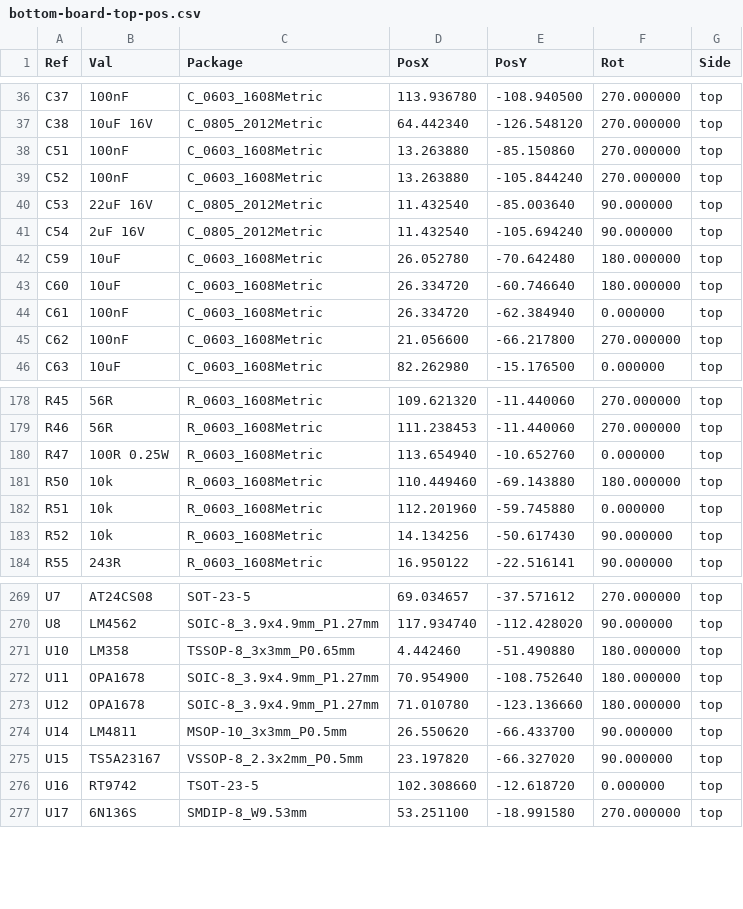
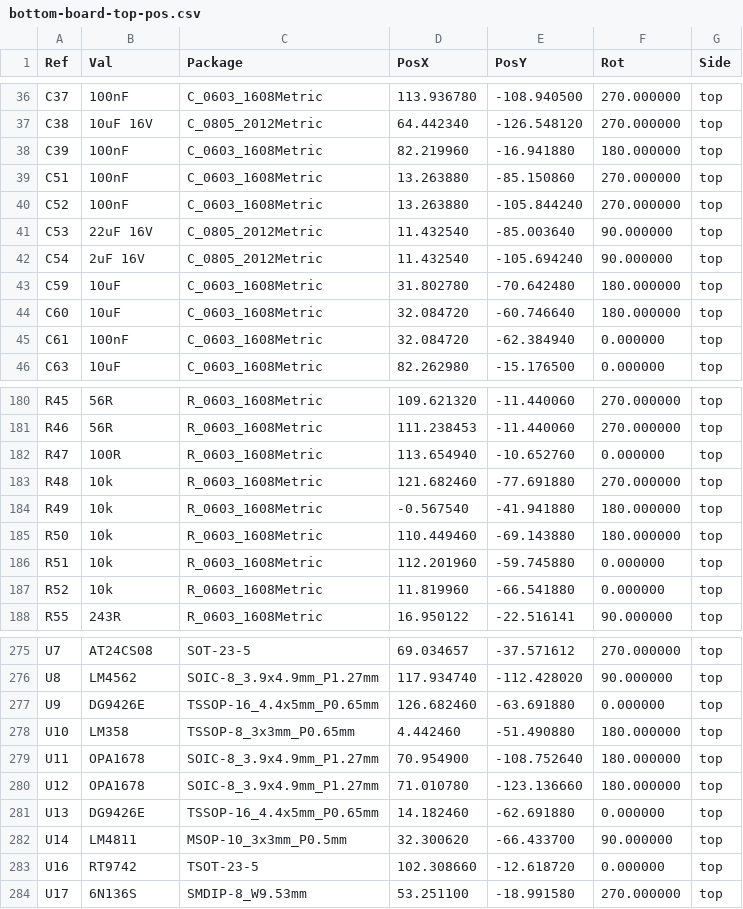
Before and after one commit to mod-audio/mod-hw-duoX, a CSV file: hw-design/bottom-board/Fabrication/bottom-board-top-pos.csv, drawn as a sheet; only a part is shown, gaps mark what is left out; the diff covers the shown part only.

Commit message:
add fabrication files

```diff
--- a/hw-design/bottom-board/Fabrication/bottom-board-top-pos.csv
+++ b/hw-design/bottom-board/Fabrication/bottom-board-top-pos.csv
@@ -37,2 +37,3 @@ Ref,Val,Package,PosX,PosY,Rot,Side
 "C38","10uF 16V","C_0805_2012Metric",64.442340,-126.548120,270.000000,top
+"C39","100nF","C_0603_1608Metric",82.219960,-16.941880,180.000000,top
 "C51","100nF","C_0603_1608Metric",13.263880,-85.150860,270.000000,top
@@ -41,6 +42,5 @@ Ref,Val,Package,PosX,PosY,Rot,Side
 "C54","2uF 16V","C_0805_2012Metric",11.432540,-105.694240,90.000000,top
-"C59","10uF","C_0603_1608Metric",26.052780,-70.642480,180.000000,top
-"C60","10uF","C_0603_1608Metric",26.334720,-60.746640,180.000000,top
-"C61","100nF","C_0603_1608Metric",26.334720,-62.384940,0.000000,top
-"C62","100nF","C_0603_1608Metric",21.056600,-66.217800,270.000000,top
+"C59","10uF","C_0603_1608Metric",31.802780,-70.642480,180.000000,top
+"C60","10uF","C_0603_1608Metric",32.084720,-60.746640,180.000000,top
+"C61","100nF","C_0603_1608Metric",32.084720,-62.384940,0.000000,top
 "C63","10uF","C_0603_1608Metric",82.262980,-15.176500,0.000000,top
@@ -179,6 +181,8 @@ Ref,Val,Package,PosX,PosY,Rot,Side
 "R46","56R","R_0603_1608Metric",111.238453,-11.440060,270.000000,top
-"R47","100R 0.25W","R_0603_1608Metric",113.654940,-10.652760,0.000000,top
+"R47","100R","R_0603_1608Metric",113.654940,-10.652760,0.000000,top
+"R48","10k","R_0603_1608Metric",121.682460,-77.691880,270.000000,top
+"R49","10k","R_0603_1608Metric",-0.567540,-41.941880,180.000000,top
 "R50","10k","R_0603_1608Metric",110.449460,-69.143880,180.000000,top
 "R51","10k","R_0603_1608Metric",112.201960,-59.745880,0.000000,top
-"R52","10k","R_0603_1608Metric",14.134256,-50.617430,90.000000,top
+"R52","10k","R_0603_1608Metric",11.819960,-66.541880,0.000000,top
 "R55","243R","R_0603_1608Metric",16.950122,-22.516141,90.000000,top
@@ -270,2 +276,3 @@ Ref,Val,Package,PosX,PosY,Rot,Side
 "U8","LM4562","SOIC-8_3.9x4.9mm_P1.27mm",117.934740,-112.428020,90.000000,top
+"U9","DG9426E","TSSOP-16_4.4x5mm_P0.65mm",126.682460,-63.691880,0.000000,top
 "U10","LM358","TSSOP-8_3x3mm_P0.65mm",4.442460,-51.490880,180.000000,top
@@ -273,4 +280,4 @@ Ref,Val,Package,PosX,PosY,Rot,Side
 "U12","OPA1678","SOIC-8_3.9x4.9mm_P1.27mm",71.010780,-123.136660,180.000000,top
-"U14","LM4811","MSOP-10_3x3mm_P0.5mm",26.550620,-66.433700,90.000000,top
-"U15","TS5A23167","VSSOP-8_2.3x2mm_P0.5mm",23.197820,-66.327020,90.000000,top
+"U13","DG9426E","TSSOP-16_4.4x5mm_P0.65mm",14.182460,-62.691880,0.000000,top
+"U14","LM4811","MSOP-10_3x3mm_P0.5mm",32.300620,-66.433700,90.000000,top
 "U16","RT9742","TSOT-23-5",102.308660,-12.618720,0.000000,top
```
Also changed, not shown: 4 added rows and 50 edited cells elsewhere in this file, hw-design/bottom-board/Fabrication/BOM/bottom-board.csv, hw-design/bottom-board/bottom-board.csv, 16 other files.
